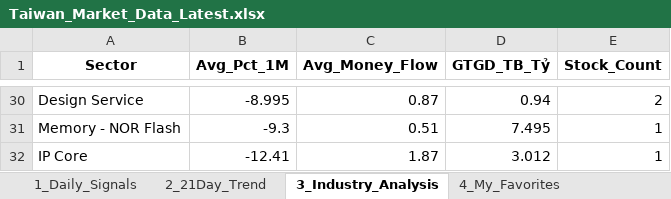
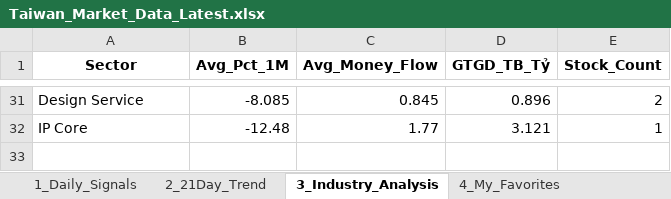
Before and after one commit to chipmoon/dashboard-tw, an Excel workbook: Taiwan_Market_Data_Latest.xlsx, sheet 3_Industry_Analysis, drawn as a sheet; only a part is shown, gaps mark what is left out; values as stored, in another font and other column widths than the file's, no borders; removed rows and columns are numbered as before the commit, all else as after; the diff covers the shown part only; the diff names each change by its address in the sheet, - before the commit and + after, or states it on an @@ line.

```diff
--- a/Taiwan_Market_Data_Latest.xlsx (sheet 3_Industry_Analysis)
+++ b/Taiwan_Market_Data_Latest.xlsx (sheet 3_Industry_Analysis)
-B31 (Avg_Pct_1M): -8.995
+B31 (Avg_Pct_1M): -8.085
-C31 (Avg_Money_Flow): 0.87
+C31 (Avg_Money_Flow): 0.845
-D31 (GTGD_TB_Tỷ): 0.94
+D31 (GTGD_TB_Tỷ): 0.896
-row 31: Memory - NOR Flash | -9.3 | 0.51 | 7.495 | 1
-B32 (Avg_Pct_1M): -12.41
+B32 (Avg_Pct_1M): -12.48
-C32 (Avg_Money_Flow): 1.87
+C32 (Avg_Money_Flow): 1.77
-D32 (GTGD_TB_Tỷ): 3.012
+D32 (GTGD_TB_Tỷ): 3.121
```
Also changed, not shown: 15 added rows, 14 removed rows and 42 edited cells elsewhere in this sheet, sheet 1_Daily_Signals, sheet 2_21Day_Trend, sheet 4_My_Favorites.
